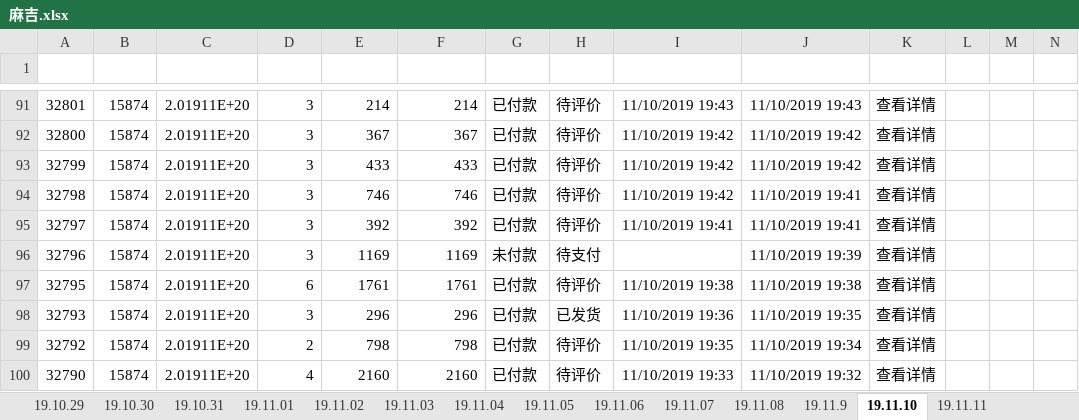
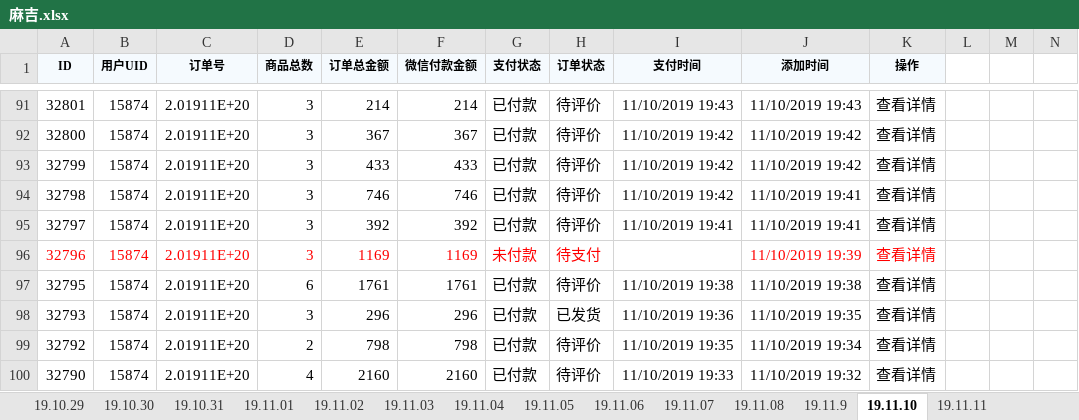
Before and after one commit to wangpy-github/Electronic, an Excel workbook: s_d/麻吉.xlsx, sheet 19.11.10, drawn as a sheet; only a part is shown, gaps mark what is left out; values as stored, in another font and other column widths than the file's, no borders; rows hold the shown columns only; the diff names each change by its address in the sheet, - before the commit and + after, or states it on an @@ line.

```diff
--- a/s_d/麻吉.xlsx (sheet 19.11.10)
+++ b/s_d/麻吉.xlsx (sheet 19.11.10)
-row 1: (empty)
+row 1: ID | 用户UID | 订单号 | 商品总数 | 订单总金额 | 微信付款金额 | 支付状态 | 订单状态 | 支付时间 | 添加时间 | 操作
-A1:K1 fill: none
+A1:K1 fill: #F5FAFE
-A96:H96 text colour: black
+A96:H96 text colour: #FF0000
-J96:K96 text colour: black
+J96:K96 text colour: #FF0000
```
Also changed, not shown: sheet 19.11.11.
